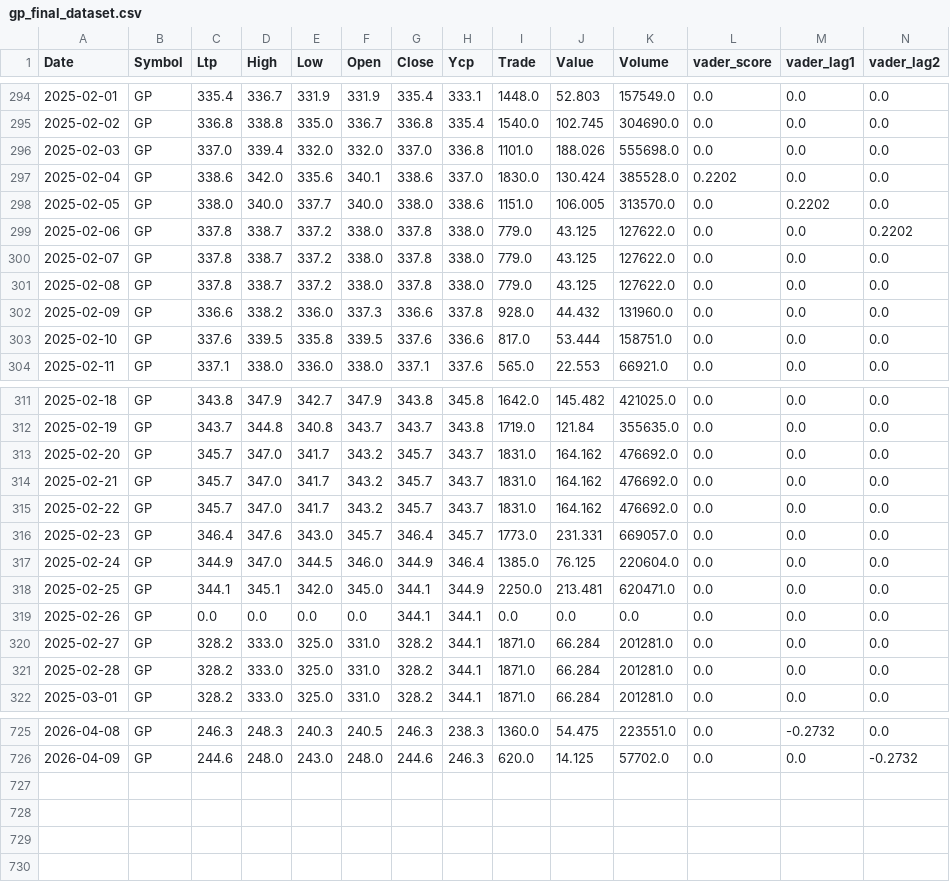
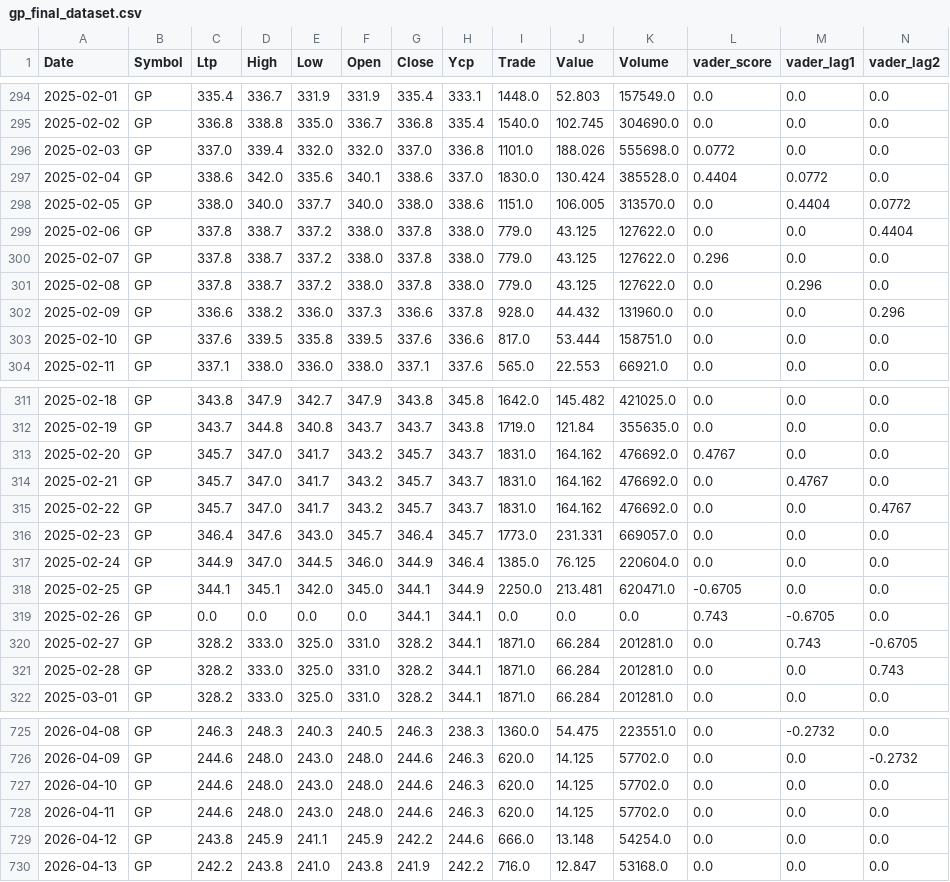
Before and after one commit to rahidur12/dse-stock-prediction-hybrid-lstm-xgboost-ai, a CSV file: data/gp_final_dataset.csv, drawn as a sheet; only a part is shown, gaps mark what is left out; the diff covers the shown part only.

```diff
--- a/data/gp_final_dataset.csv
+++ b/data/gp_final_dataset.csv
@@ -295,9 +295,9 @@ Date,Symbol,Ltp,High,Low,Open,Close,Ycp,Trade,Value,Volume,vader_score,vader_lag
 2025-02-02,GP,336.8,338.8,335.0,336.7,336.8,335.4,1540.0,102.745,304690.0,0.0,0.0,0.0
-2025-02-03,GP,337.0,339.4,332.0,332.0,337.0,336.8,1101.0,188.026,555698.0,0.0,0.0,0.0
-2025-02-04,GP,338.6,342.0,335.6,340.1,338.6,337.0,1830.0,130.424,385528.0,0.2202,0.0,0.0
-2025-02-05,GP,338.0,340.0,337.7,340.0,338.0,338.6,1151.0,106.005,313570.0,0.0,0.2202,0.0
-2025-02-06,GP,337.8,338.7,337.2,338.0,337.8,338.0,779.0,43.125,127622.0,0.0,0.0,0.2202
-2025-02-07,GP,337.8,338.7,337.2,338.0,337.8,338.0,779.0,43.125,127622.0,0.0,0.0,0.0
-2025-02-08,GP,337.8,338.7,337.2,338.0,337.8,338.0,779.0,43.125,127622.0,0.0,0.0,0.0
-2025-02-09,GP,336.6,338.2,336.0,337.3,336.6,337.8,928.0,44.432,131960.0,0.0,0.0,0.0
+2025-02-03,GP,337.0,339.4,332.0,332.0,337.0,336.8,1101.0,188.026,555698.0,0.0772,0.0,0.0
+2025-02-04,GP,338.6,342.0,335.6,340.1,338.6,337.0,1830.0,130.424,385528.0,0.4404,0.0772,0.0
+2025-02-05,GP,338.0,340.0,337.7,340.0,338.0,338.6,1151.0,106.005,313570.0,0.0,0.4404,0.0772
+2025-02-06,GP,337.8,338.7,337.2,338.0,337.8,338.0,779.0,43.125,127622.0,0.0,0.0,0.4404
+2025-02-07,GP,337.8,338.7,337.2,338.0,337.8,338.0,779.0,43.125,127622.0,0.296,0.0,0.0
+2025-02-08,GP,337.8,338.7,337.2,338.0,337.8,338.0,779.0,43.125,127622.0,0.0,0.296,0.0
+2025-02-09,GP,336.6,338.2,336.0,337.3,336.6,337.8,928.0,44.432,131960.0,0.0,0.0,0.296
 2025-02-10,GP,337.6,339.5,335.8,339.5,337.6,336.6,817.0,53.444,158751.0,0.0,0.0,0.0
@@ -312,11 +312,11 @@ Date,Symbol,Ltp,High,Low,Open,Close,Ycp,Trade,Value,Volume,vader_score,vader_lag
 2025-02-19,GP,343.7,344.8,340.8,343.7,343.7,343.8,1719.0,121.84,355635.0,0.0,0.0,0.0
-2025-02-20,GP,345.7,347.0,341.7,343.2,345.7,343.7,1831.0,164.162,476692.0,0.0,0.0,0.0
-2025-02-21,GP,345.7,347.0,341.7,343.2,345.7,343.7,1831.0,164.162,476692.0,0.0,0.0,0.0
-2025-02-22,GP,345.7,347.0,341.7,343.2,345.7,343.7,1831.0,164.162,476692.0,0.0,0.0,0.0
+2025-02-20,GP,345.7,347.0,341.7,343.2,345.7,343.7,1831.0,164.162,476692.0,0.4767,0.0,0.0
+2025-02-21,GP,345.7,347.0,341.7,343.2,345.7,343.7,1831.0,164.162,476692.0,0.0,0.4767,0.0
+2025-02-22,GP,345.7,347.0,341.7,343.2,345.7,343.7,1831.0,164.162,476692.0,0.0,0.0,0.4767
 2025-02-23,GP,346.4,347.6,343.0,345.7,346.4,345.7,1773.0,231.331,669057.0,0.0,0.0,0.0
 2025-02-24,GP,344.9,347.0,344.5,346.0,344.9,346.4,1385.0,76.125,220604.0,0.0,0.0,0.0
-2025-02-25,GP,344.1,345.1,342.0,345.0,344.1,344.9,2250.0,213.481,620471.0,0.0,0.0,0.0
-2025-02-26,GP,0.0,0.0,0.0,0.0,344.1,344.1,0.0,0.0,0.0,0.0,0.0,0.0
-2025-02-27,GP,328.2,333.0,325.0,331.0,328.2,344.1,1871.0,66.284,201281.0,0.0,0.0,0.0
-2025-02-28,GP,328.2,333.0,325.0,331.0,328.2,344.1,1871.0,66.284,201281.0,0.0,0.0,0.0
+2025-02-25,GP,344.1,345.1,342.0,345.0,344.1,344.9,2250.0,213.481,620471.0,-0.6705,0.0,0.0
+2025-02-26,GP,0.0,0.0,0.0,0.0,344.1,344.1,0.0,0.0,0.0,0.743,-0.6705,0.0
+2025-02-27,GP,328.2,333.0,325.0,331.0,328.2,344.1,1871.0,66.284,201281.0,0.0,0.743,-0.6705
+2025-02-28,GP,328.2,333.0,325.0,331.0,328.2,344.1,1871.0,66.284,201281.0,0.0,0.0,0.743
 2025-03-01,GP,328.2,333.0,325.0,331.0,328.2,344.1,1871.0,66.284,201281.0,0.0,0.0,0.0
@@ -726 +726,5 @@ Date,Symbol,Ltp,High,Low,Open,Close,Ycp,Trade,Value,Volume,vader_score,vader_lag
 2026-04-09,GP,244.6,248.0,243.0,248.0,244.6,246.3,620.0,14.125,57702.0,0.0,0.0,-0.2732
+2026-04-10,GP,244.6,248.0,243.0,248.0,244.6,246.3,620.0,14.125,57702.0,0.0,0.0,0.0
+2026-04-11,GP,244.6,248.0,243.0,248.0,244.6,246.3,620.0,14.125,57702.0,0.0,0.0,0.0
+2026-04-12,GP,243.8,245.9,241.1,245.9,242.2,244.6,666.0,13.148,54254.0,0.0,0.0,0.0
+2026-04-13,GP,242.2,243.8,241.0,243.8,241.9,242.2,716.0,12.847,53168.0,0.0,0.0,0.0
```
Also changed, not shown: 63 edited cells elsewhere in this file, data/bracbank_final_dataset.csv, data/bracbank_stock_data.csv, 13 other files.
